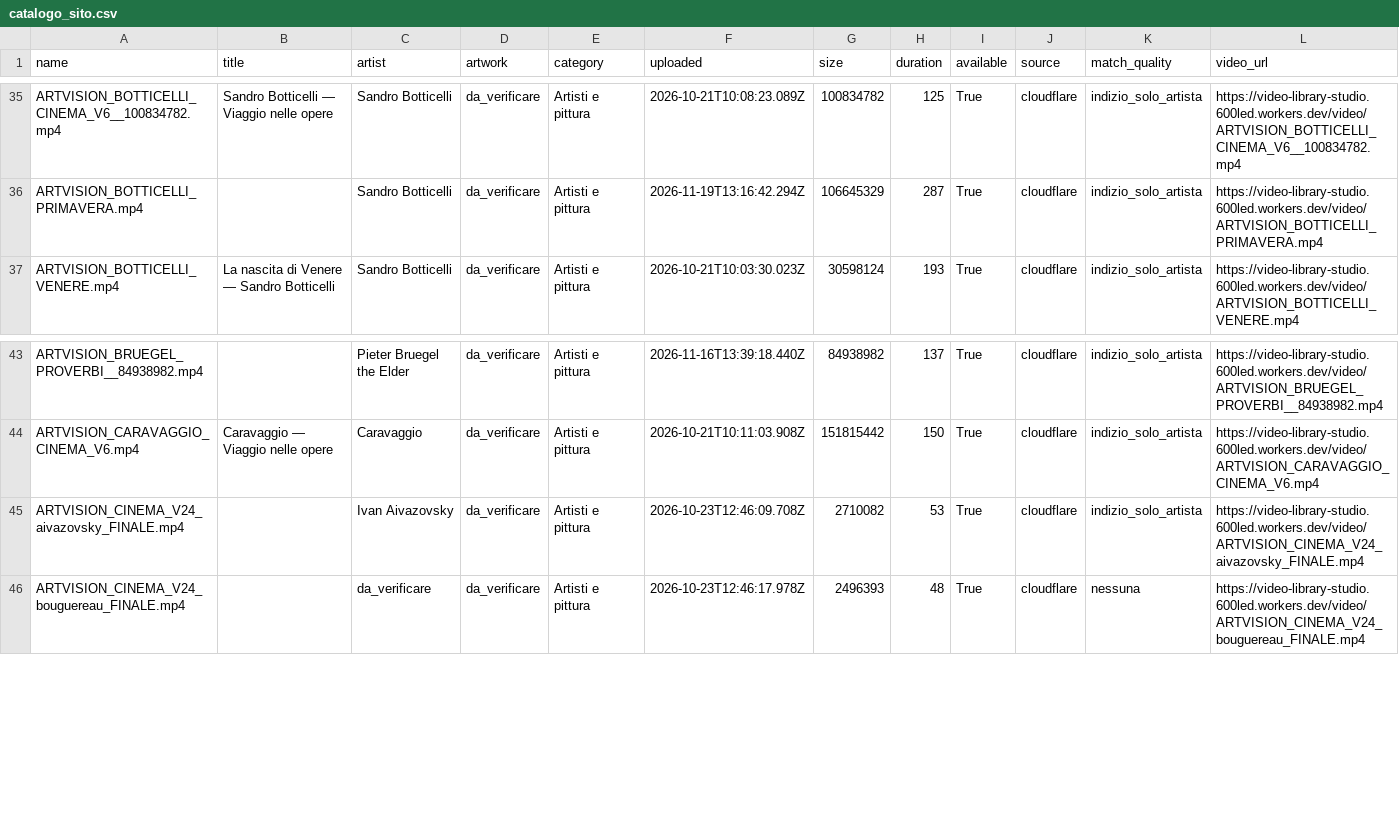
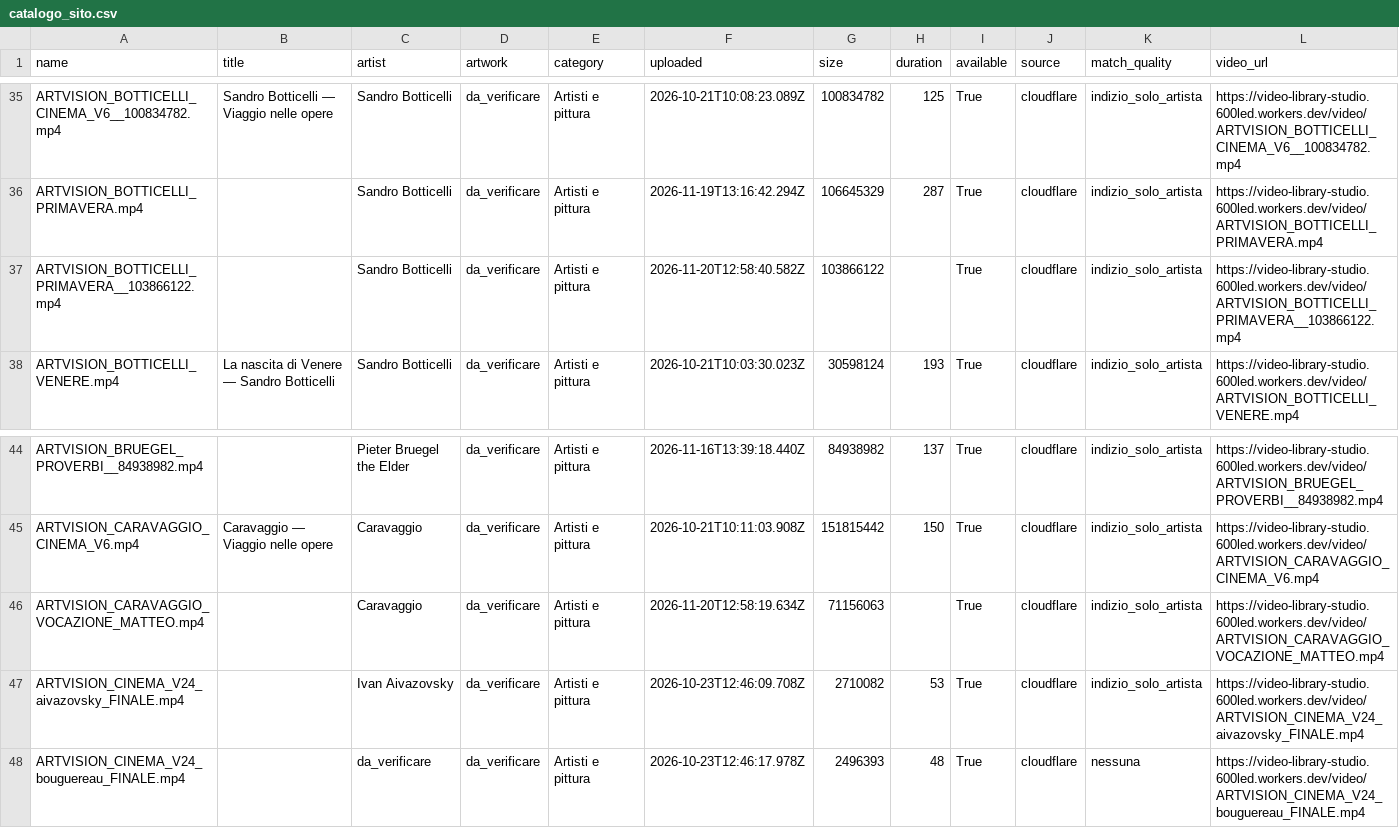
Before and after one commit to GGIANLUCAA/Tra-le-pagine-, a CSV file: data/archivio-generale/catalogo_sito.csv, drawn as a sheet; only a part is shown, gaps mark what is left out; the diff names each change by its address in the sheet, - before the commit and + after, or states it on an @@ line.

```diff
--- a/data/archivio-generale/catalogo_sito.csv
+++ b/data/archivio-generale/catalogo_sito.csv
+row 37: ARTVISION_BOTTICELLI_PRIMAVERA__103866122.mp4 |  | Sandro Botticelli | da_verificare | Artisti e pittura | 2026-11-20T12:58:40.582Z | 103866122 |  | True | cloudflare | indizio_solo_artista | https://video-library-studio.600led.workers.dev/video/ARTVISION_BOTTICELLI_PRIMAVERA__103866122.mp4
+row 46: ARTVISION_CARAVAGGIO_VOCAZIONE_MATTEO.mp4 |  | Caravaggio | da_verificare | Artisti e pittura | 2026-11-20T12:58:19.634Z | 71156063 |  | True | cloudflare | indizio_solo_artista | https://video-library-studio.600led.workers.dev/video/ARTVISION_CARAVAGGIO_VOCAZIONE_MATTEO.mp4
```
Also changed, not shown: 9 other files.
